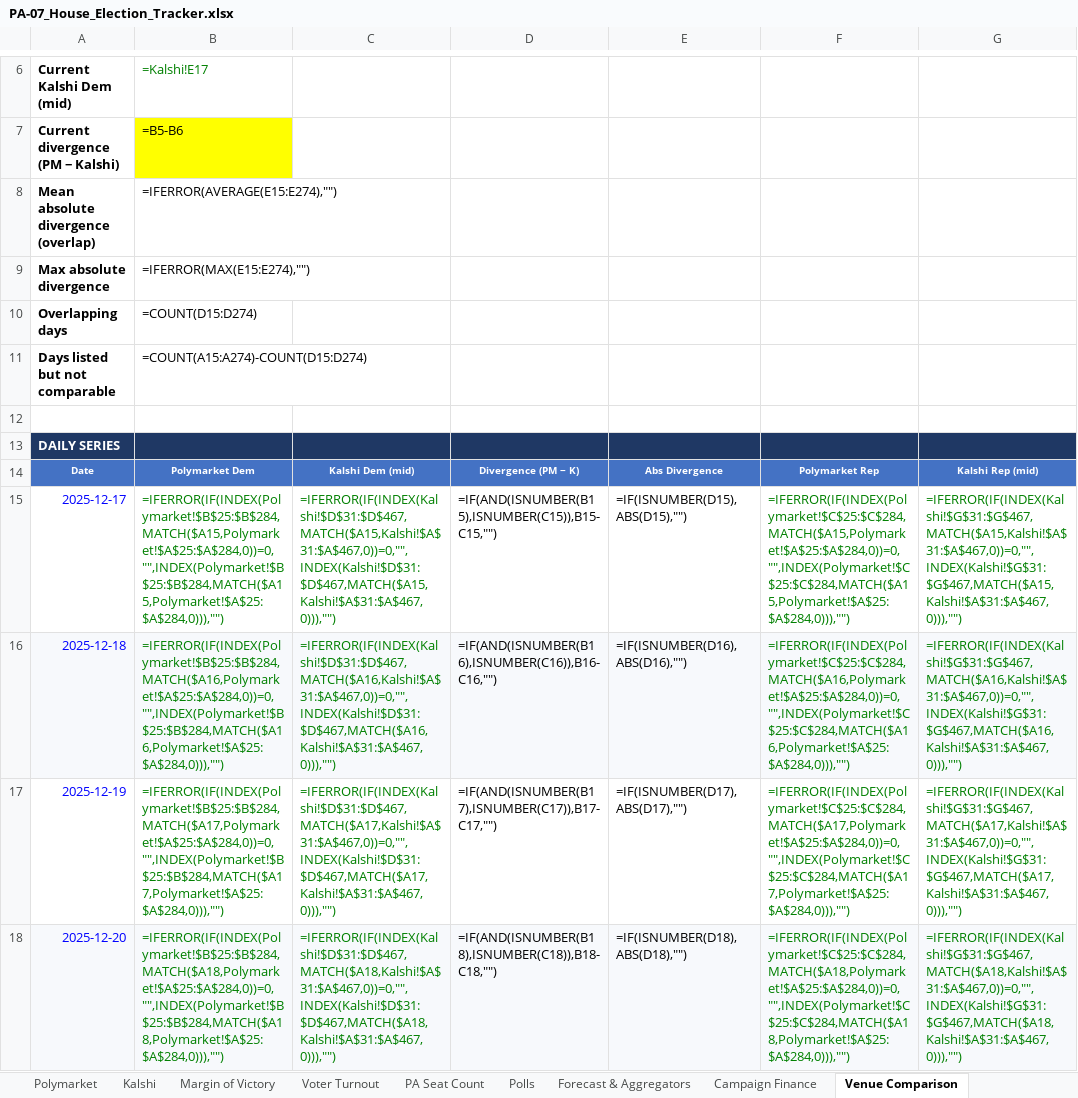
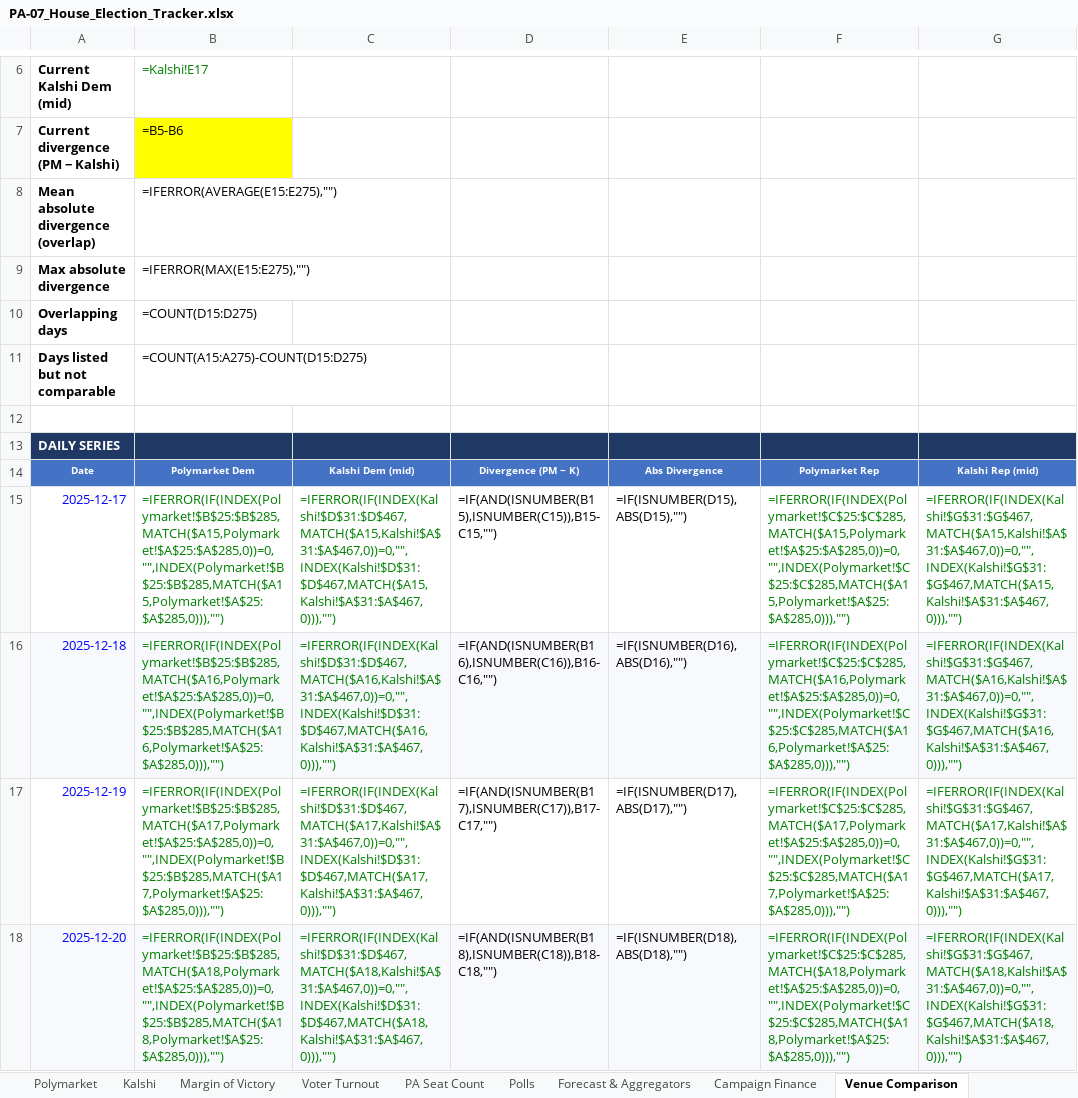
Before and after one commit to weinsteincharles27-del/pa07-tracker, an Excel workbook: site/PA-07_House_Election_Tracker.xlsx, sheet Venue Comparison, drawn as a sheet; only a part is shown, gaps mark what is left out; values as stored, in another font and other column widths than the file's, no borders; formulas without a stored value are shown as written; the diff covers the shown part only; the diff names each change by its address in the sheet, - before the commit and + after, or states it on an @@ line.

```diff
--- a/site/PA-07_House_Election_Tracker.xlsx (sheet Venue Comparison)
+++ b/site/PA-07_House_Election_Tracker.xlsx (sheet Venue Comparison)
-B8: =IFERROR(AVERAGE(E15:E274),"")
+B8: =IFERROR(AVERAGE(E15:E275),"")
-B9: =IFERROR(MAX(E15:E274),"")
+B9: =IFERROR(MAX(E15:E275),"")
-B10: =COUNT(D15:D274)
+B10: =COUNT(D15:D275)
-B11: =COUNT(A15:A274)-COUNT(D15:D274)
+B11: =COUNT(A15:A275)-COUNT(D15:D275)
-B15: =IFERROR(IF(INDEX(Polymarket!$B$25:$B$284,MATCH($A15,Polymarket!$A$25:$A$284,0))=0,"",INDEX(Polymarket!$B$25:$B$284,MATCH($A15,Polymarket!$A$25:$A$284,0))),"")
+B15: =IFERROR(IF(INDEX(Polymarket!$B$25:$B$285,MATCH($A15,Polymarket!$A$25:$A$285,0))=0,"",INDEX(Polymarket!$B$25:$B$285,MATCH($A15,Polymarket!$A$25:$A$285,0))),"")
-F15: =IFERROR(IF(INDEX(Polymarket!$C$25:$C$284,MATCH($A15,Polymarket!$A$25:$A$284,0))=0,"",INDEX(Polymarket!$C$25:$C$284,MATCH($A15,Polymarket!$A$25:$A$284,0))),"")
+F15: =IFERROR(IF(INDEX(Polymarket!$C$25:$C$285,MATCH($A15,Polymarket!$A$25:$A$285,0))=0,"",INDEX(Polymarket!$C$25:$C$285,MATCH($A15,Polymarket!$A$25:$A$285,0))),"")
-B16: =IFERROR(IF(INDEX(Polymarket!$B$25:$B$284,MATCH($A16,Polymarket!$A$25:$A$284,0))=0,"",INDEX(Polymarket!$B$25:$B$284,MATCH($A16,Polymarket!$A$25:$A$284,0))),"")
+B16: =IFERROR(IF(INDEX(Polymarket!$B$25:$B$285,MATCH($A16,Polymarket!$A$25:$A$285,0))=0,"",INDEX(Polymarket!$B$25:$B$285,MATCH($A16,Polymarket!$A$25:$A$285,0))),"")
-F16: =IFERROR(IF(INDEX(Polymarket!$C$25:$C$284,MATCH($A16,Polymarket!$A$25:$A$284,0))=0,"",INDEX(Polymarket!$C$25:$C$284,MATCH($A16,Polymarket!$A$25:$A$284,0))),"")
+F16: =IFERROR(IF(INDEX(Polymarket!$C$25:$C$285,MATCH($A16,Polymarket!$A$25:$A$285,0))=0,"",INDEX(Polymarket!$C$25:$C$285,MATCH($A16,Polymarket!$A$25:$A$285,0))),"")
-B17: =IFERROR(IF(INDEX(Polymarket!$B$25:$B$284,MATCH($A17,Polymarket!$A$25:$A$284,0))=0,"",INDEX(Polymarket!$B$25:$B$284,MATCH($A17,Polymarket!$A$25:$A$284,0))),"")
+B17: =IFERROR(IF(INDEX(Polymarket!$B$25:$B$285,MATCH($A17,Polymarket!$A$25:$A$285,0))=0,"",INDEX(Polymarket!$B$25:$B$285,MATCH($A17,Polymarket!$A$25:$A$285,0))),"")
-F17: =IFERROR(IF(INDEX(Polymarket!$C$25:$C$284,MATCH($A17,Polymarket!$A$25:$A$284,0))=0,"",INDEX(Polymarket!$C$25:$C$284,MATCH($A17,Polymarket!$A$25:$A$284,0))),"")
+F17: =IFERROR(IF(INDEX(Polymarket!$C$25:$C$285,MATCH($A17,Polymarket!$A$25:$A$285,0))=0,"",INDEX(Polymarket!$C$25:$C$285,MATCH($A17,Polymarket!$A$25:$A$285,0))),"")
-B18: =IFERROR(IF(INDEX(Polymarket!$B$25:$B$284,MATCH($A18,Polymarket!$A$25:$A$284,0))=0,"",INDEX(Polymarket!$B$25:$B$284,MATCH($A18,Polymarket!$A$25:$A$284,0))),"")
+B18: =IFERROR(IF(INDEX(Polymarket!$B$25:$B$285,MATCH($A18,Polymarket!$A$25:$A$285,0))=0,"",INDEX(Polymarket!$B$25:$B$285,MATCH($A18,Polymarket!$A$25:$A$285,0))),"")
-F18: =IFERROR(IF(INDEX(Polymarket!$C$25:$C$284,MATCH($A18,Polymarket!$A$25:$A$284,0))=0,"",INDEX(Polymarket!$C$25:$C$284,MATCH($A18,Polymarket!$A$25:$A$284,0))),"")
+F18: =IFERROR(IF(INDEX(Polymarket!$C$25:$C$285,MATCH($A18,Polymarket!$A$25:$A$285,0))=0,"",INDEX(Polymarket!$C$25:$C$285,MATCH($A18,Polymarket!$A$25:$A$285,0))),"")
```
Also changed, not shown: 1 added row and 513 edited cells elsewhere in this sheet, sheet Forecast & Aggregators, sheet Margin of Victory, sheet Polymarket, sheet Kalshi, sheet Summary, sheet PA Seat Count, 6 more sheets, charts or pictures, 8 other files.
